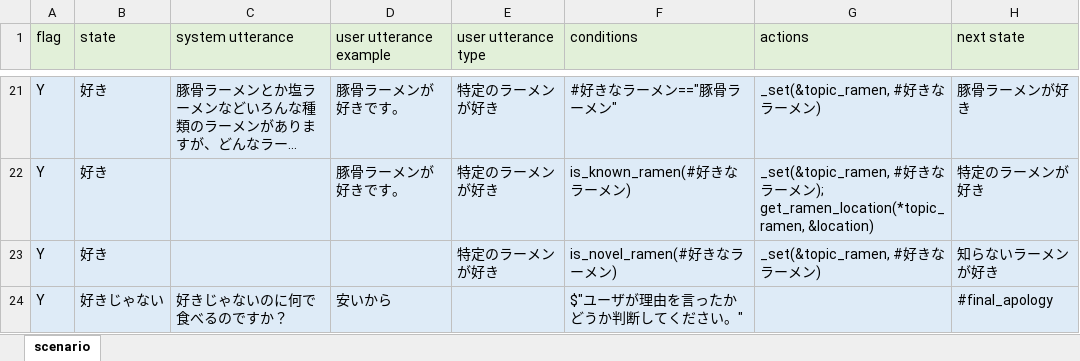
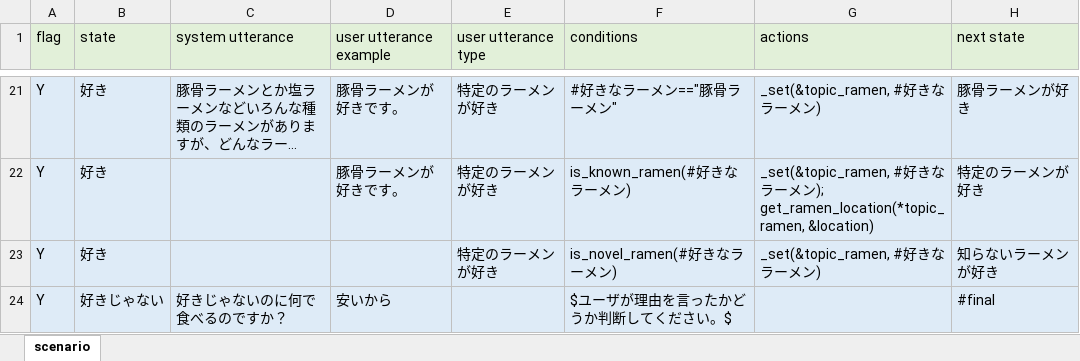
Before and after one commit to c4a-ri/dialbb, an Excel workbook: sample_apps/lab_app_ja/lab_app_scenario_ja.xlsx, sheet scenario, drawn as a sheet; only a part is shown, gaps mark what is left out; long unchanged cells end in …; values as stored, in another font and other column widths than the file's, no borders; the diff covers the shown part only; the diff names each change by its address in the sheet, - before the commit and + after, or states it on an @@ line.

```diff
--- a/sample_apps/lab_app_ja/lab_app_scenario_ja.xlsx (sheet scenario)
+++ b/sample_apps/lab_app_ja/lab_app_scenario_ja.xlsx (sheet scenario)
-F24 (conditions): $"ユーザが理由を言ったかどうか判断してください。"
+F24 (conditions): $ユーザが理由を言ったかどうか判断してください。$
-H24 (next state): #final_apology
+H24 (next state): #final
```
Also changed, not shown: 4 edited cells elsewhere in this sheet, 4 other files.
